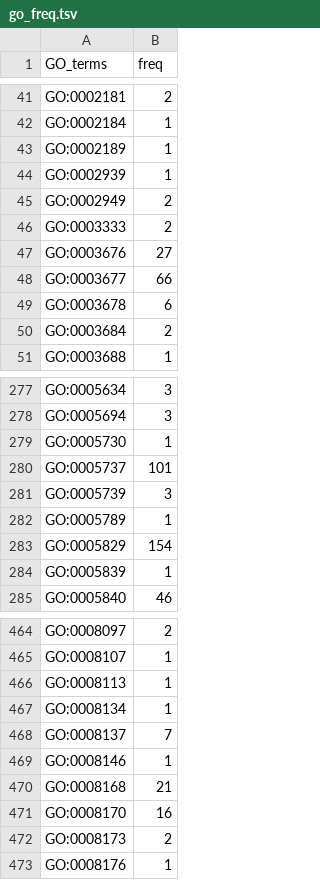
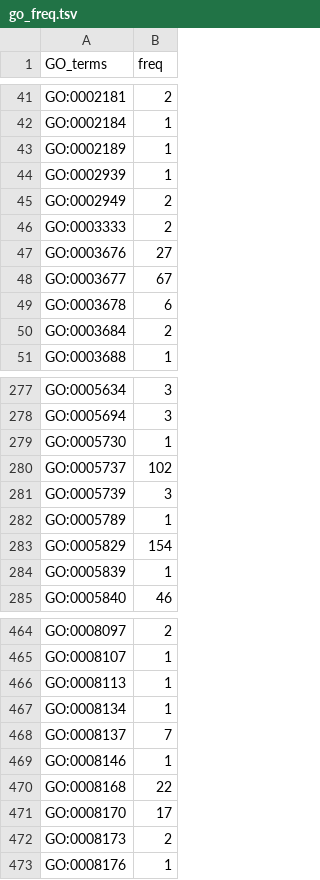
Before and after one commit to giangtools/R_script_postanalysis_rna_seq, a TSV file: GO_terms_frequency/go_freq.tsv, drawn as a sheet; only a part is shown, gaps mark what is left out.

```diff
--- a/GO_terms_frequency/go_freq.tsv
+++ b/GO_terms_frequency/go_freq.tsv
@@ -47,3 +47,3 @@ GO:0003333	2
 GO:0003676	27
-GO:0003677	66
+GO:0003677	67
 GO:0003678	6
@@ -279,3 +279,3 @@ GO:0005694	3
 GO:0005730	1
-GO:0005737	101
+GO:0005737	102
 GO:0005739	3
@@ -469,4 +469,4 @@ GO:0008137	7
 GO:0008146	1
-GO:0008168	21
-GO:0008170	16
+GO:0008168	22
+GO:0008170	17
 GO:0008173	2
```
Also changed, not shown: GO_terms_frequency/go_term_counts_namespace_name.tsv, 2 other files.
